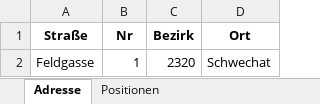
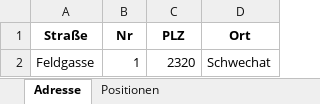
Before and after one commit to erionpolisi/FATI_WordGenerator, an Excel workbook: FATI_WordGenerator/Resources/Input.xlsx, sheet Adresse, drawn as a sheet; values as stored, in another font and other column widths than the file's, no borders; the diff names each change by its address in the sheet, - before the commit and + after, or states it on an @@ line.

```diff
--- a/FATI_WordGenerator/Resources/Input.xlsx (sheet Adresse)
+++ b/FATI_WordGenerator/Resources/Input.xlsx (sheet Adresse)
-C1: Bezirk
+C1: PLZ
```
Also changed, not shown: 2 other files.
